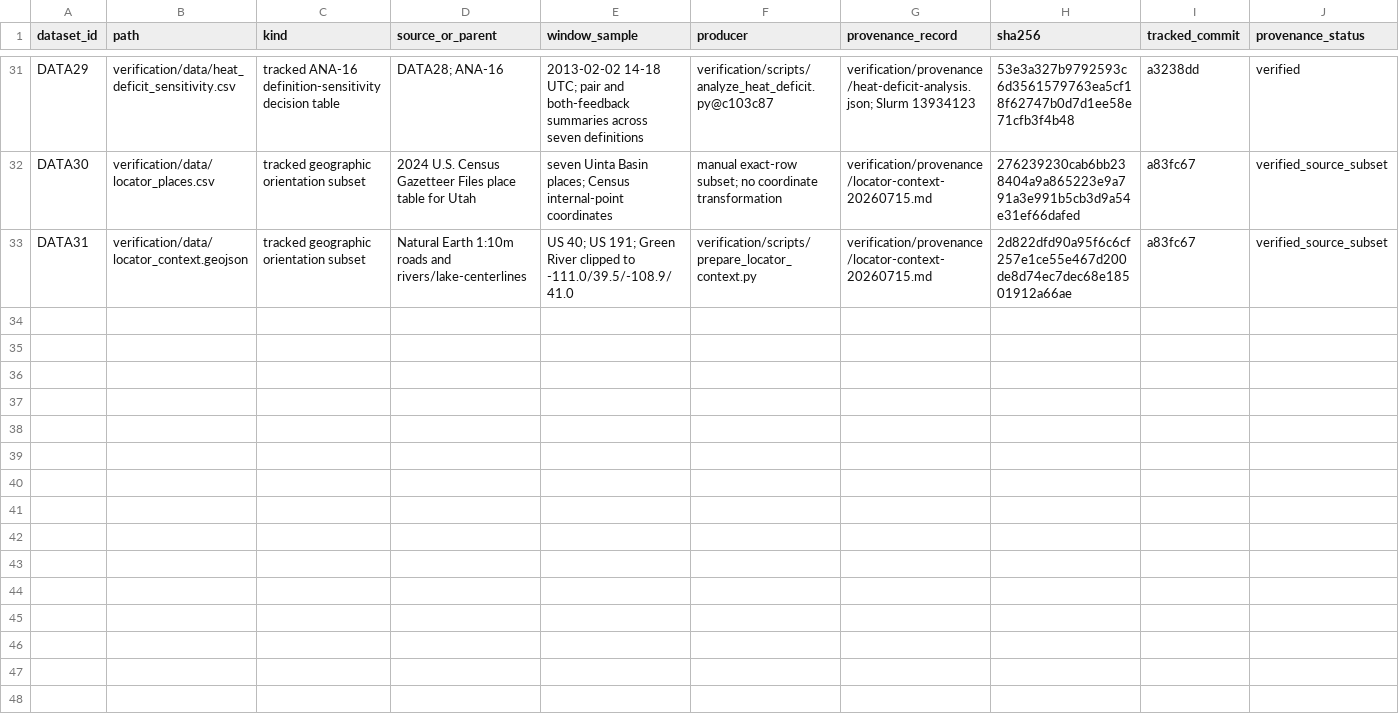
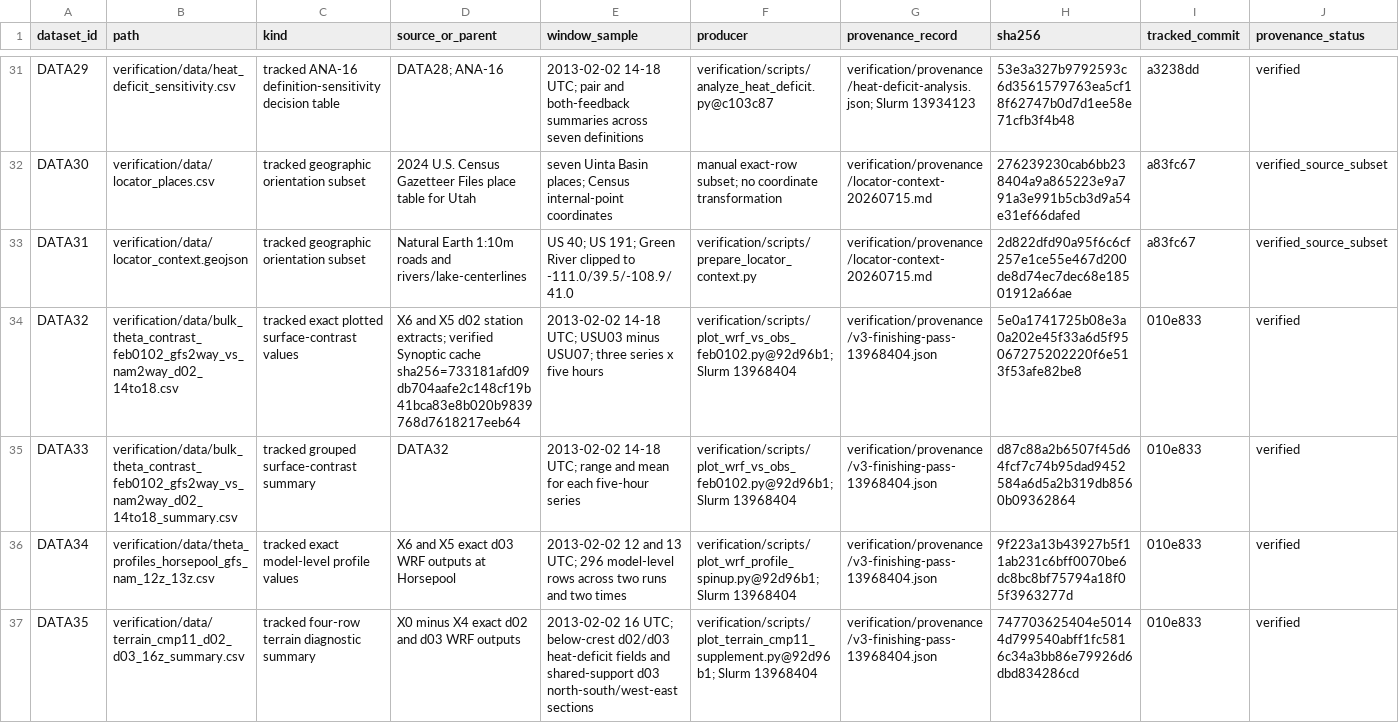
Before and after one commit to Bingham-Research-Center/latex-jrl-mjd-mdpiair-2026, a CSV file: verification/data/manifest.csv, drawn as a sheet; only a part is shown, gaps mark what is left out; rows hold the shown columns only; the diff names each change by its address in the sheet, - before the commit and + after, or states it on an @@ line.

```diff
--- a/verification/data/manifest.csv
+++ b/verification/data/manifest.csv
+row 34: DATA32 | verification/data/bulk_theta_contrast_feb0102_gfs2way_vs_nam2way_d02_14to18.csv | tracked exact plotted surface-contrast values | X6 and X5 d02 station extracts; verified Synoptic cache sha256=733181afd09db704aafe2c148cf19b41bca83e8b020b9839768d7618217eeb64 | 2013-02-02 14-18 UTC; USU03 minus USU07; three series x five hours | verification/scripts/plot_wrf_vs_obs_feb0102.py@92d96b1; Slurm 13968404 | verification/provenance/v3-finishing-pass-13968404.json | 5e0a1741725b08e3a0a202e45f33a6d5f95067275202220f6e513f53afe82be8 | 010e833 | verified
+row 35: DATA33 | verification/data/bulk_theta_contrast_feb0102_gfs2way_vs_nam2way_d02_14to18_summary.csv | tracked grouped surface-contrast summary | DATA32 | 2013-02-02 14-18 UTC; range and mean for each five-hour series | verification/scripts/plot_wrf_vs_obs_feb0102.py@92d96b1; Slurm 13968404 | verification/provenance/v3-finishing-pass-13968404.json | d87c88a2b6507f45d64fcf7c74b95dad9452584a6d5a2b319db8560b09362864 | 010e833 | verified
+row 36: DATA34 | verification/data/theta_profiles_horsepool_gfs_nam_12z_13z.csv | tracked exact model-level profile values | X6 and X5 exact d03 WRF outputs at Horsepool | 2013-02-02 12 and 13 UTC; 296 model-level rows across two runs and two times | verification/scripts/plot_wrf_profile_spinup.py@92d96b1; Slurm 13968404 | verification/provenance/v3-finishing-pass-13968404.json | 9f223a13b43927b5f11ab231c6bff0070be6dc8bc8bf75794a18f05f3963277d | 010e833 | verified
+row 37: DATA35 | verification/data/terrain_cmp11_d02_d03_16z_summary.csv | tracked four-row terrain diagnostic summary | X0 minus X4 exact d02 and d03 WRF outputs | 2013-02-02 16 UTC; below-crest d02/d03 heat-deficit fields and shared-support d03 north-south/west-east sections | verification/scripts/plot_terrain_cmp11_supplement.py@92d96b1; Slurm 13968404 | verification/provenance/v3-finishing-pass-13968404.json | 747703625404e50144d799540abff1fc5816c34a3bb86e79926d6dbd834286cd | 010e833 | verified
```
Also changed, not shown: verification/figures/manifest.csv, 13 other files.
